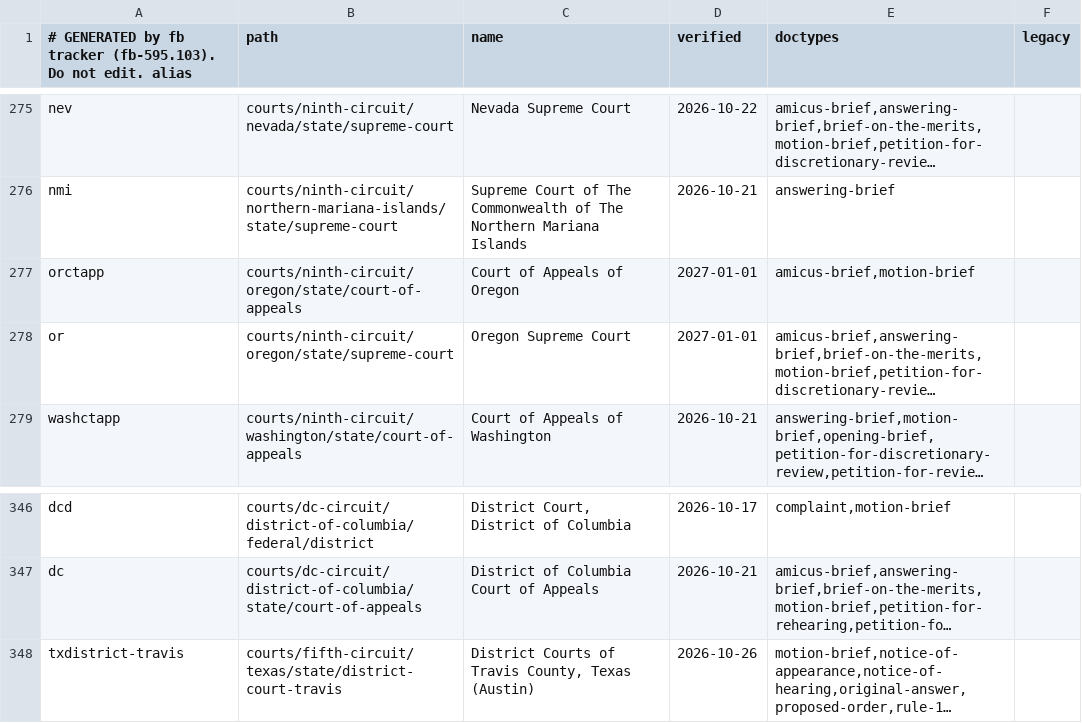
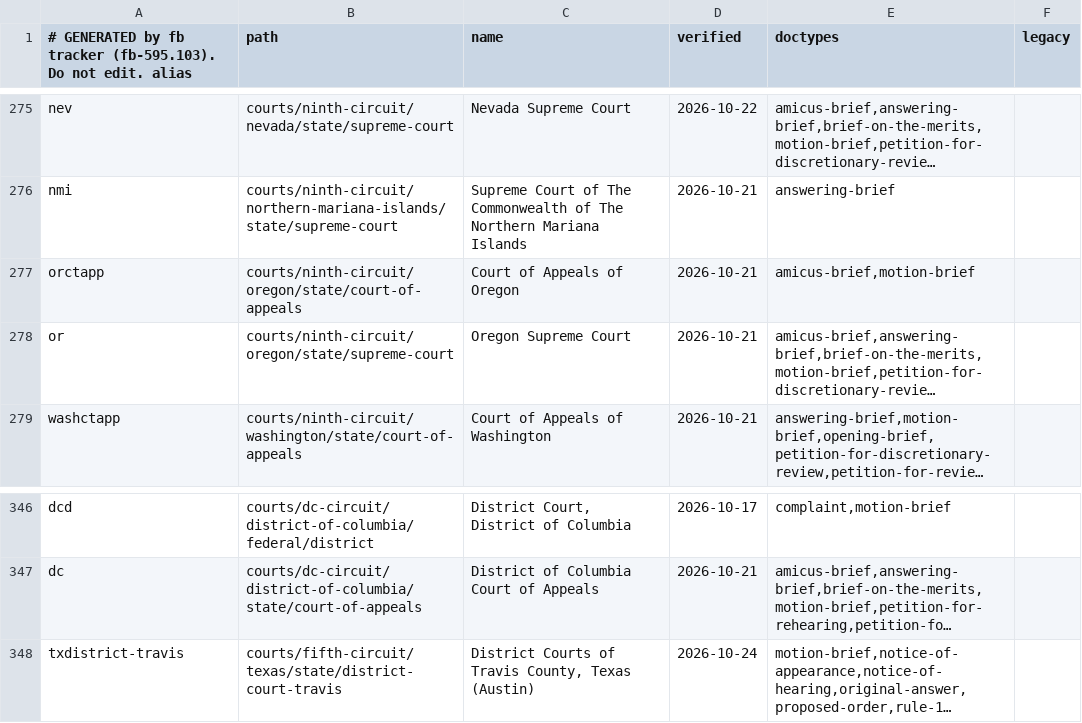
Before and after one commit to davidawad/formbook, a TSV file: data/courts.tsv, drawn as a sheet; only a part is shown, gaps mark what is left out; long unchanged cells end in …; the diff names each change by its address in the sheet, - before the commit and + after, or states it on an @@ line.

Commit message:
feat: Bend court selector with rules staleness warning; data/courts.tsv from fb tracker (fb-595.103)

```diff
--- a/data/courts.tsv
+++ b/data/courts.tsv
-D277:D278 (verified): 2027-01-01
+D277:D278 (verified): 2026-10-21
-D348 (verified): 2026-10-26
+D348 (verified): 2026-10-24
```
Also changed, not shown: 4 other files.
